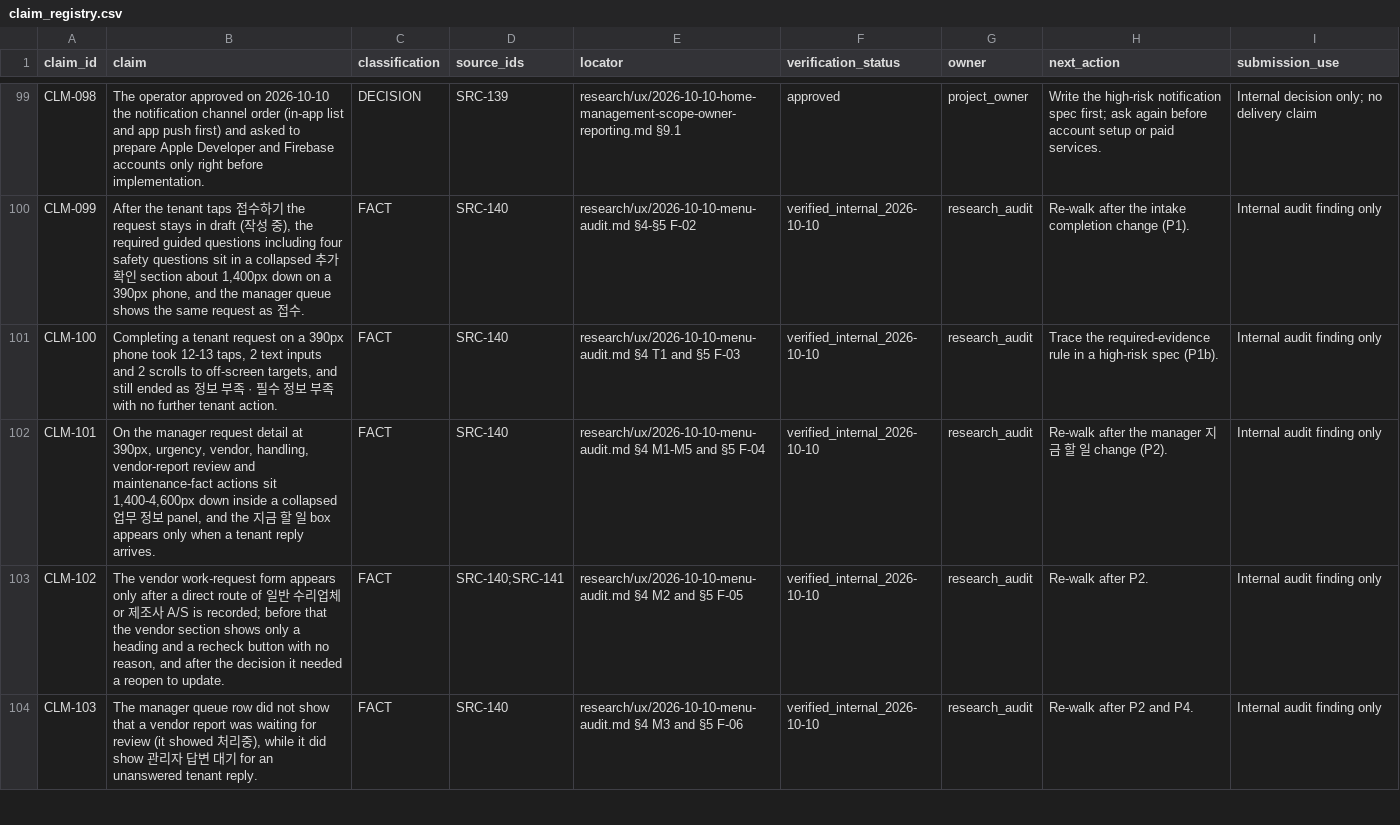
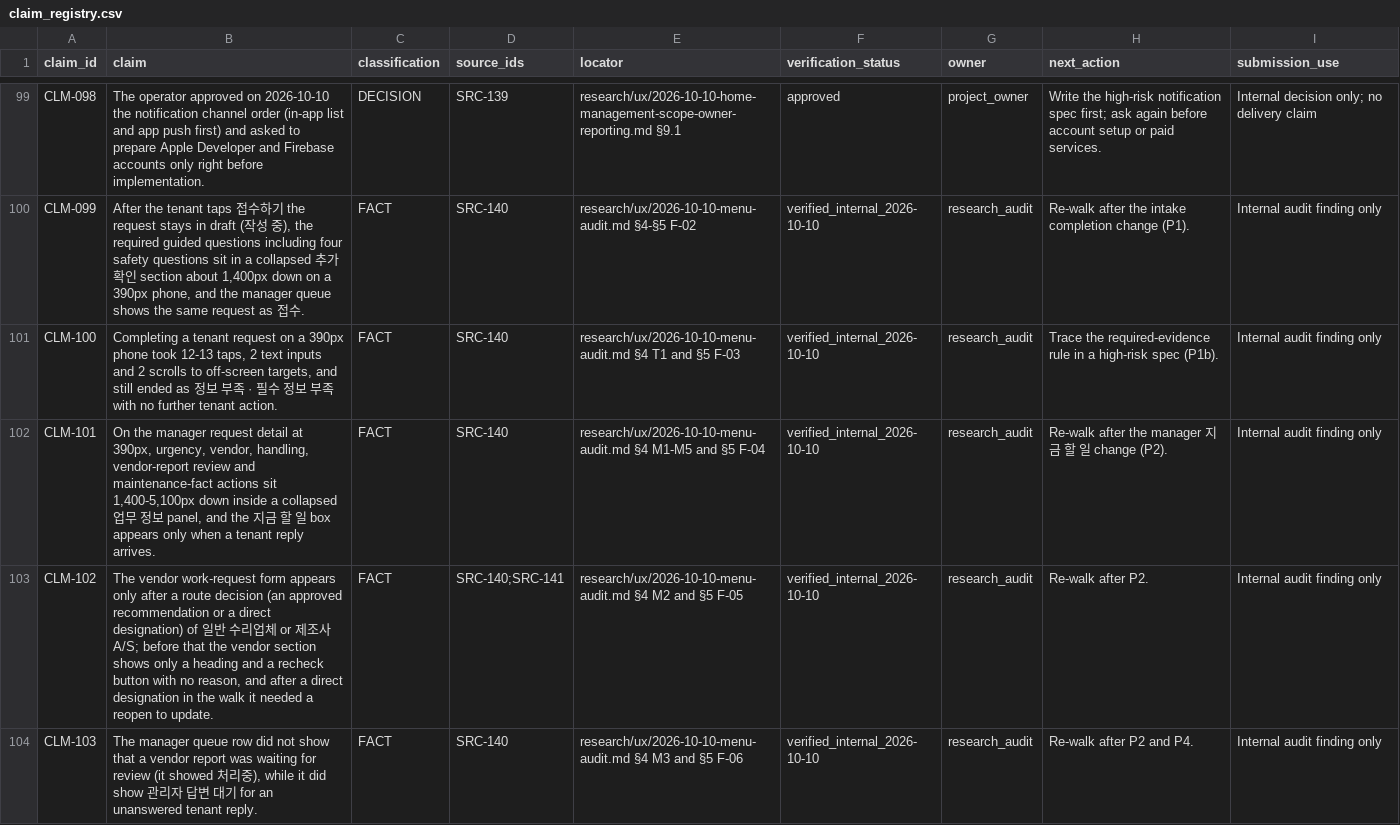
Before and after one commit to edward321416-maker/build-manager, a CSV file: research/sources/claim_registry.csv, drawn as a sheet; only a part is shown, gaps mark what is left out; the diff covers the shown part only.

```diff
--- a/research/sources/claim_registry.csv
+++ b/research/sources/claim_registry.csv
@@ -101,4 +101,4 @@ CLM-099,"After the tenant taps 접수하기 the request stays in draft (작성
 CLM-100,"Completing a tenant request on a 390px phone took 12-13 taps, 2 text inputs and 2 scrolls to off-screen targets, and still ended as 정보 부족 · 필수 정보 부족 with no further tenant action.",FACT,SRC-140,research/ux/2026-10-10-menu-audit.md §4 T1 and §5 F-03,verified_internal_2026-10-10,research_audit,Trace the required-evidence rule in a high-risk spec (P1b).,Internal audit finding only
-CLM-101,"On the manager request detail at 390px, urgency, vendor, handling, vendor-report review and maintenance-fact actions sit 1,400-4,600px down inside a collapsed 업무 정보 panel, and the 지금 할 일 box appears only when a tenant reply arrives.",FACT,SRC-140,research/ux/2026-10-10-menu-audit.md §4 M1-M5 and §5 F-04,verified_internal_2026-10-10,research_audit,Re-walk after the manager 지금 할 일 change (P2).,Internal audit finding only
-CLM-102,"The vendor work-request form appears only after a direct route of 일반 수리업체 or 제조사 A/S is recorded; before that the vendor section shows only a heading and a recheck button with no reason, and after the decision it needed a reopen to update.",FACT,SRC-140;SRC-141,research/ux/2026-10-10-menu-audit.md §4 M2 and §5 F-05,verified_internal_2026-10-10,research_audit,Re-walk after P2.,Internal audit finding only
+CLM-101,"On the manager request detail at 390px, urgency, vendor, handling, vendor-report review and maintenance-fact actions sit 1,400-5,100px down inside a collapsed 업무 정보 panel, and the 지금 할 일 box appears only when a tenant reply arrives.",FACT,SRC-140,research/ux/2026-10-10-menu-audit.md §4 M1-M5 and §5 F-04,verified_internal_2026-10-10,research_audit,Re-walk after the manager 지금 할 일 change (P2).,Internal audit finding only
+CLM-102,"The vendor work-request form appears only after a route decision (an approved recommendation or a direct designation) of 일반 수리업체 or 제조사 A/S; before that the vendor section shows only a heading and a recheck button with no reason, and after a direct designation in the walk it needed a reopen to update.",FACT,SRC-140;SRC-141,research/ux/2026-10-10-menu-audit.md §4 M2 and §5 F-05,verified_internal_2026-10-10,research_audit,Re-walk after P2.,Internal audit finding only
 CLM-103,"The manager queue row did not show that a vendor report was waiting for review (it showed 처리중), while it did show 관리자 답변 대기 for an unanswered tenant reply.",FACT,SRC-140,research/ux/2026-10-10-menu-audit.md §4 M3 and §5 F-06,verified_internal_2026-10-10,research_audit,Re-walk after P2 and P4.,Internal audit finding only
```
Also changed, not shown: 2 edited cells elsewhere in this file, research/sources/source_registry.csv, 1 other file.
